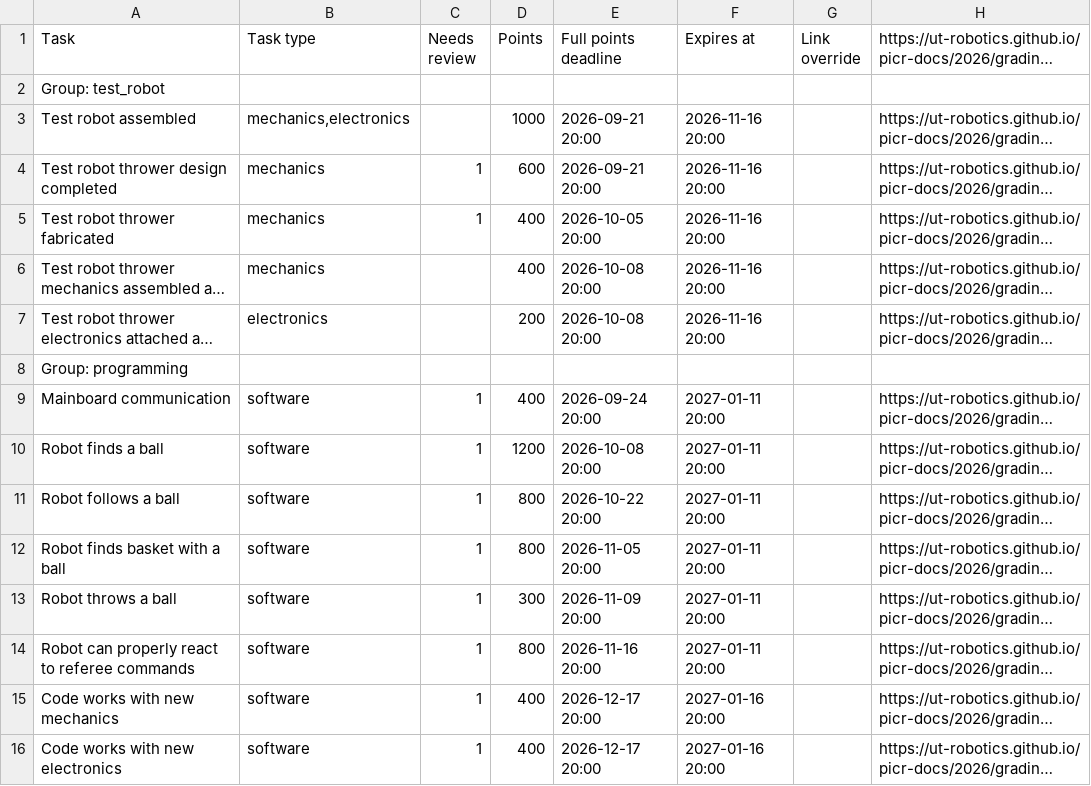
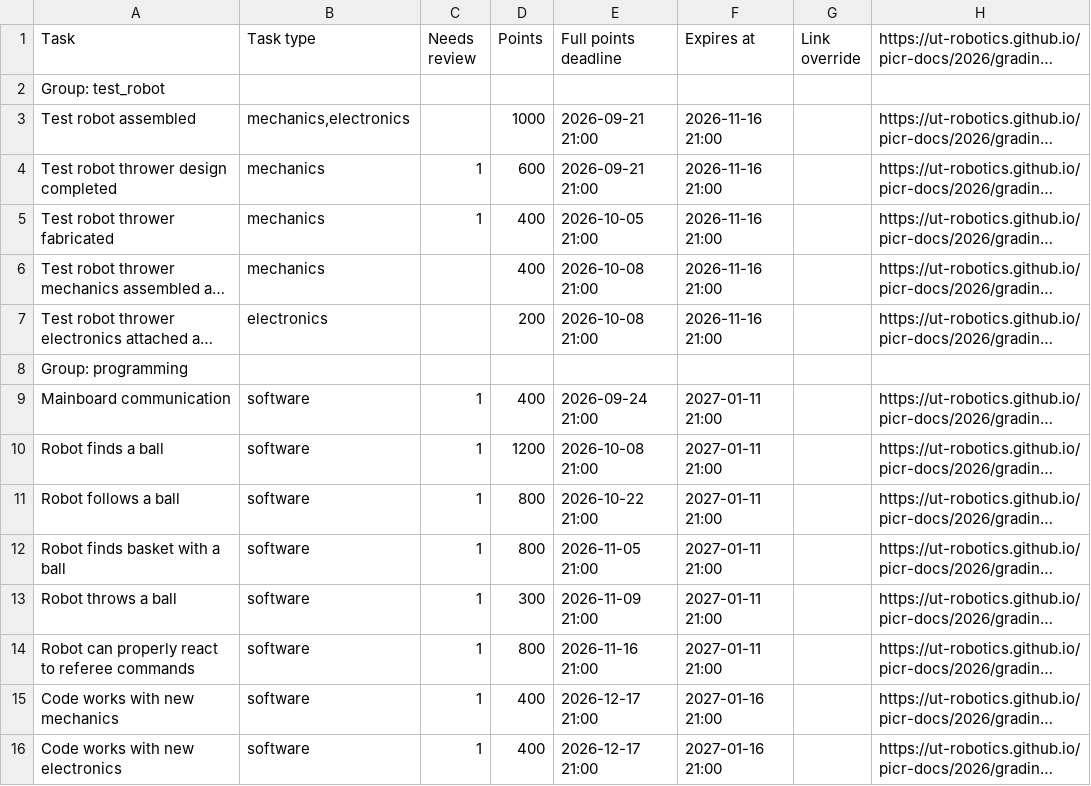
Before and after one commit to ReikoR/pwir-tasks, a TSV file: database/tasks.tsv, drawn as a sheet; only a part is shown; long unchanged cells end in …; the diff covers the shown part only; the diff names each change by its address in the sheet, - before the commit and + after, or states it on an @@ line.

Commit message:
Change task deadline and expires at times from 20:00 to 21:00

```diff
--- a/database/tasks.tsv
+++ b/database/tasks.tsv
-E3:E4 (Full points deadline): 2026-09-21 20:00
+E3:E4 (Full points deadline): 2026-09-21 21:00
-F3:F7 (Expires at): 2026-11-16 20:00
+F3:F7 (Expires at): 2026-11-16 21:00
-E5 (Full points deadline): 2026-10-05 20:00
+E5 (Full points deadline): 2026-10-05 21:00
-E6:E7 (Full points deadline): 2026-10-08 20:00
+E6:E7 (Full points deadline): 2026-10-08 21:00
-E9 (Full points deadline): 2026-09-24 20:00
+E9 (Full points deadline): 2026-09-24 21:00
-F9:F14 (Expires at): 2027-01-11 20:00
+F9:F14 (Expires at): 2027-01-11 21:00
-E10 (Full points deadline): 2026-10-08 20:00
+E10 (Full points deadline): 2026-10-08 21:00
-E11 (Full points deadline): 2026-10-22 20:00
+E11 (Full points deadline): 2026-10-22 21:00
-E12 (Full points deadline): 2026-11-05 20:00
+E12 (Full points deadline): 2026-11-05 21:00
-E13 (Full points deadline): 2026-11-09 20:00
+E13 (Full points deadline): 2026-11-09 21:00
-E14 (Full points deadline): 2026-11-16 20:00
+E14 (Full points deadline): 2026-11-16 21:00
-E15:E16 (Full points deadline): 2026-12-17 20:00
+E15:E16 (Full points deadline): 2026-12-17 21:00
-F15:F16 (Expires at): 2027-01-16 20:00
+F15:F16 (Expires at): 2027-01-16 21:00
```
Also changed, not shown: 102 edited cells elsewhere in this file, 1 other file.
